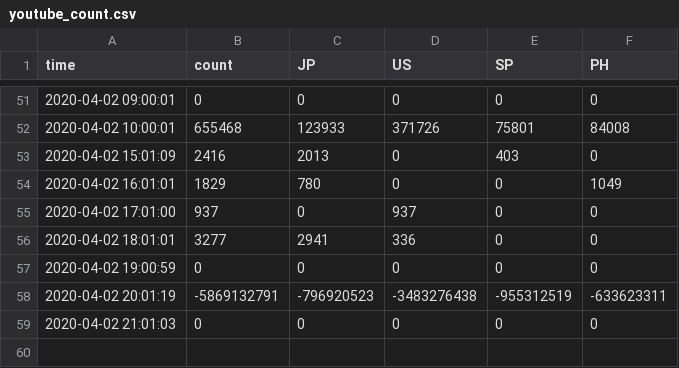
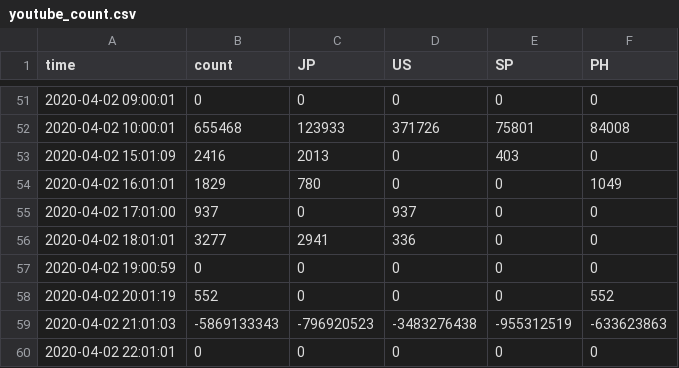
Before and after one commit to hkanezashi/GVTest, a CSV file: docs/data/youtube_count.csv, drawn as a sheet; only a part is shown, gaps mark what is left out.

Commit message:
Update data files

```diff
--- a/docs/data/youtube_count.csv
+++ b/docs/data/youtube_count.csv
@@ -57,3 +57,4 @@ time,count,JP,US,SP,PH
 2020-04-02 19:00:59,0,0,0,0,0
-2020-04-02 20:01:19,-5869132791,-796920523,-3483276438,-955312519,-633623311
-2020-04-02 21:01:03,0,0,0,0,0
+2020-04-02 20:01:19,552,0,0,0,552
+2020-04-02 21:01:03,-5869133343,-796920523,-3483276438,-955312519,-633623863
+2020-04-02 22:01:01,0,0,0,0,0
```
Also changed, not shown: docs/data/citibike_departed.csv, docs/data/youtube_count_JP.csv, 4 other files.
